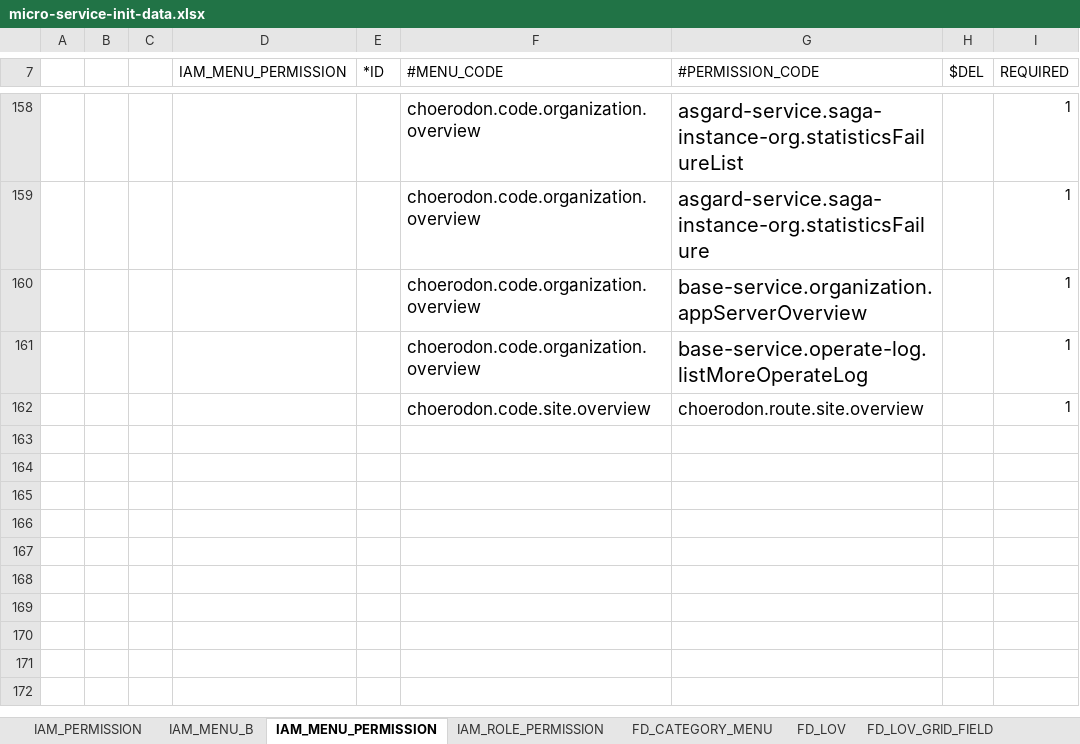
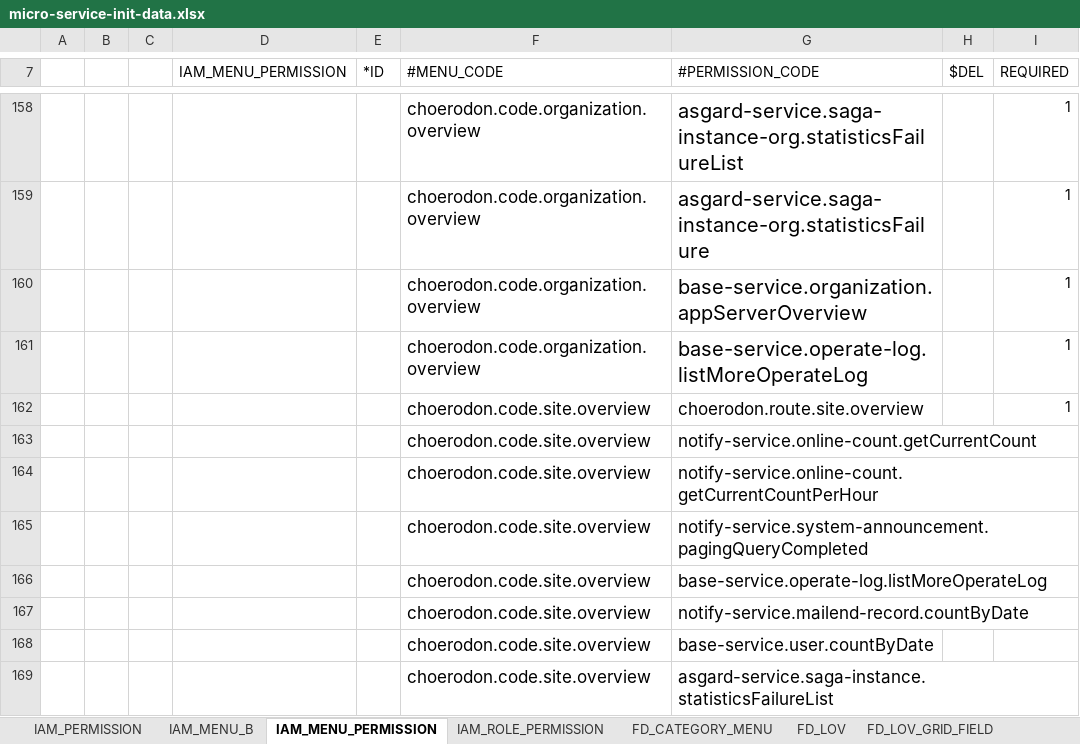
Before and after one commit to open-hand/choerodon-iam, an Excel workbook: src/main/resources/script/meta/micro-service-init-data.xlsx, sheet IAM_MENU_PERMISSION, drawn as a sheet; only a part is shown, gaps mark what is left out; values as stored, in another font and other column widths than the file's, no borders; the diff names each change by its address in the sheet, - before the commit and + after, or states it on an @@ line.

Commit message:
[ADD] 菜单增加平台概览权限编码

```diff
--- a/src/main/resources/script/meta/micro-service-init-data.xlsx (sheet IAM_MENU_PERMISSION)
+++ b/src/main/resources/script/meta/micro-service-init-data.xlsx (sheet IAM_MENU_PERMISSION)
+row 163:  |  |  |  |  | choerodon.code.site.overview | notify-service.online-count.getCurrentCount
+row 164:  |  |  |  |  | choerodon.code.site.overview | notify-service.online-count.getCurrentCountPerHour
+row 165:  |  |  |  |  | choerodon.code.site.overview | notify-service.system-announcement.pagingQueryCompleted
+row 166:  |  |  |  |  | choerodon.code.site.overview | base-service.operate-log.listMoreOperateLog
+row 167:  |  |  |  |  | choerodon.code.site.overview | notify-service.mailend-record.countByDate
+row 168:  |  |  |  |  | choerodon.code.site.overview | base-service.user.countByDate
+row 169:  |  |  |  |  | choerodon.code.site.overview | asgard-service.saga-instance.statisticsFailureList
```
